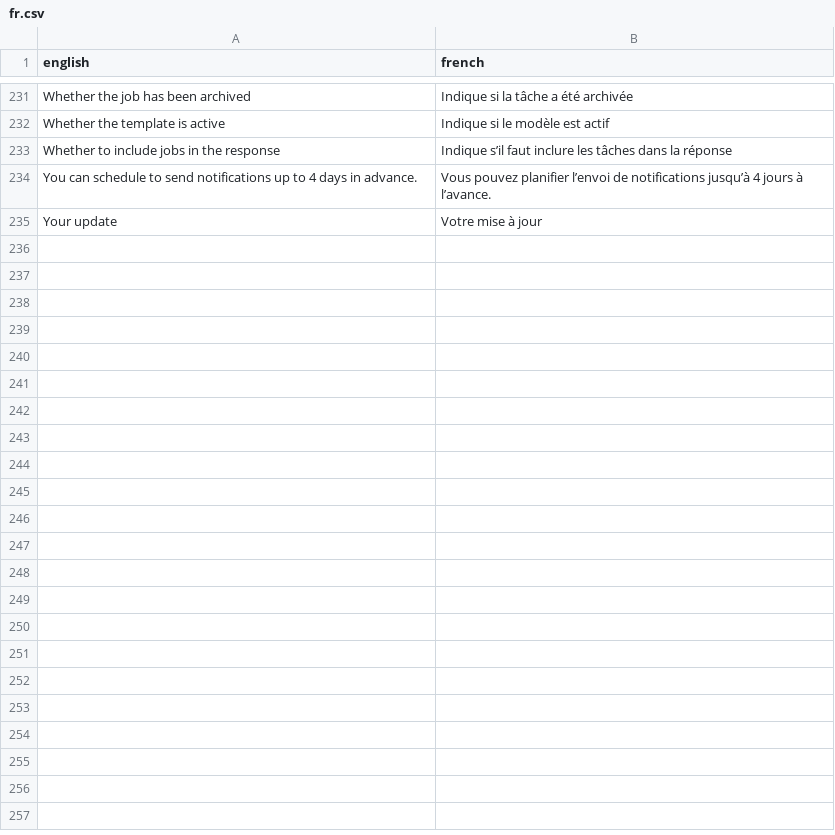
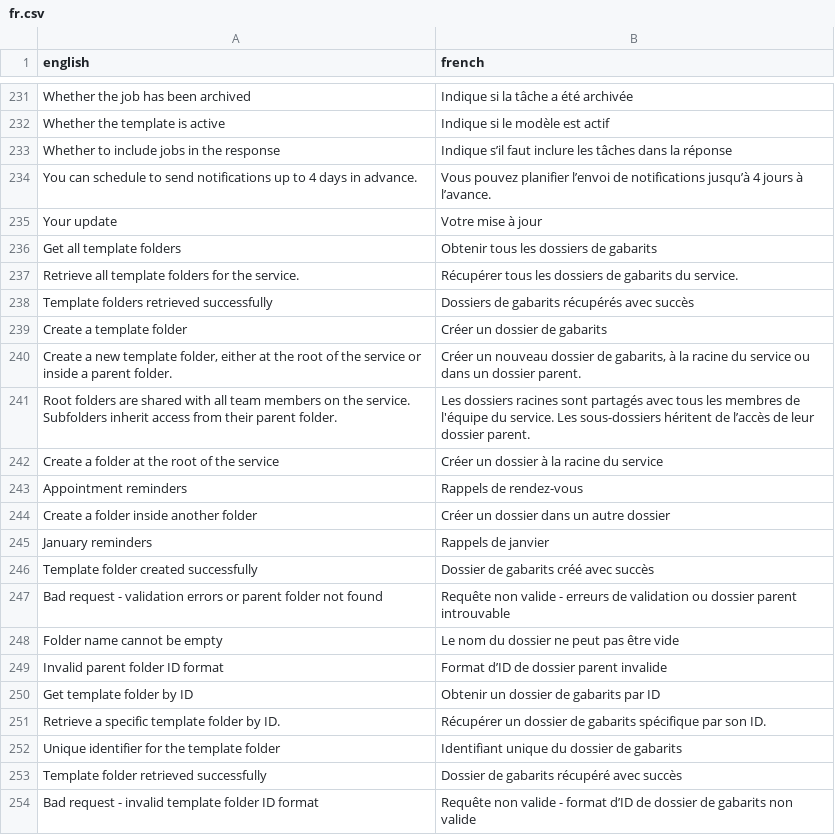
Before and after one commit to cds-snc/notification-api, a CSV file: openapi/translations/fr.csv, drawn as a sheet; only a part is shown, gaps mark what is left out; the diff covers the shown part only; the diff names each change by its address in the sheet, - before the commit and + after, or states it on an @@ line.

Commit message:
Add the openapi spec for the new v2 template folder endpoints (#3084)
* add the openapi spec for the new v2 template folder endpoints

* fix the fr permission and strip whitespace

* Apply batched suggestions from code review

Co-authored-by: Philippe Caron <amazingphilippe@gmail.com>

* invalide -> non valide

* Update openapi/translations/fr.csv

Co-authored-by: Philippe Caron <philippe.caron@cds-snc.ca>

---------

Co-authored-by: Philippe Caron <amazingphilippe@gmail.com>
Co-authored-by: Philippe Caron <philippe.caron@cds-snc.ca>

```diff
--- a/openapi/translations/fr.csv
+++ b/openapi/translations/fr.csv
+row 236: Get all template folders | Obtenir tous les dossiers de gabarits
+row 237: Retrieve all template folders for the service. | Récupérer tous les dossiers de gabarits du service.
+row 238: Template folders retrieved successfully | Dossiers de gabarits récupérés avec succès
+row 239: Create a template folder | Créer un dossier de gabarits
+row 240: Create a new template folder, either at the root of the service or inside a parent folder. | Créer un nouveau dossier de gabarits, à la racine du service ou dans un dossier parent.
+row 241: Root folders are shared with all team members on the service. Subfolders inherit access from their parent folder. | Les dossiers racines sont partagés avec tous les membres de l'équipe du service. Les sous-dossiers héritent de l’accès de leur dossier parent.
+row 242: Create a folder at the root of the service | Créer un dossier à la racine du service
+row 243: Appointment reminders | Rappels de rendez-vous
+row 244: Create a folder inside another folder | Créer un dossier dans un autre dossier
+row 245: January reminders | Rappels de janvier
+row 246: Template folder created successfully | Dossier de gabarits créé avec succès
+row 247: Bad request - validation errors or parent folder not found | Requête non valide - erreurs de validation ou dossier parent introuvable
+row 248: Folder name cannot be empty | Le nom du dossier ne peut pas être vide
+row 249: Invalid parent folder ID format | Format d’ID de dossier parent invalide
+row 250: Get template folder by ID | Obtenir un dossier de gabarits par ID
+row 251: Retrieve a specific template folder by ID. | Récupérer un dossier de gabarits spécifique par son ID.
+row 252: Unique identifier for the template folder | Identifiant unique du dossier de gabarits
+row 253: Template folder retrieved successfully | Dossier de gabarits récupéré avec succès
+row 254: Bad request - invalid template folder ID format | Requête non valide - format d’ID de dossier de gabarits non valide
```
Also changed, not shown: 19 added rows and 5 edited cells elsewhere in this file, 3 other files.
